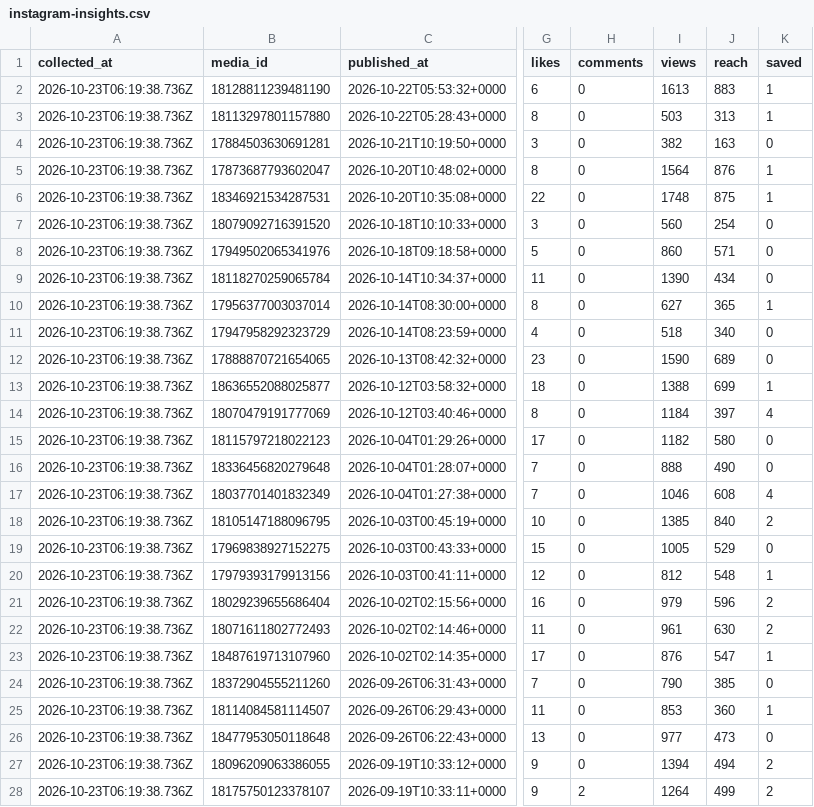
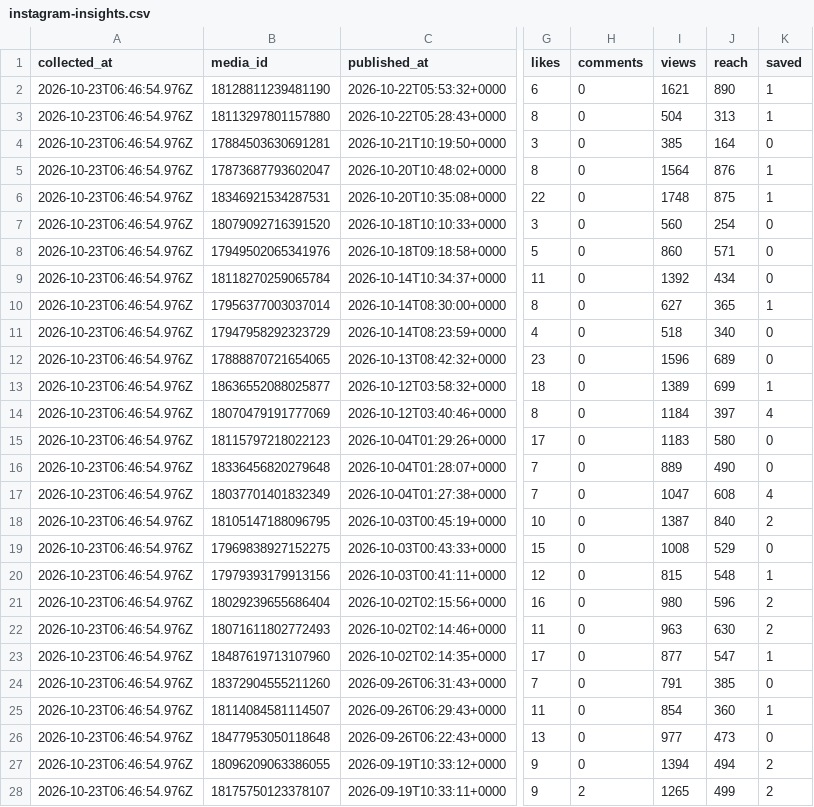
Before and after one commit to fiteasymiyazakioohashi-prog/fiteasy-miyazaki-daily-report, a CSV file: data/instagram-insights.csv, drawn as a sheet; only a part is shown, gaps mark what is left out; the diff covers the shown part only; the diff names each change by its address in the sheet, - before the commit and + after, or states it on an @@ line.

```diff
--- a/data/instagram-insights.csv
+++ b/data/instagram-insights.csv
-A2:A28 (collected_at): 2026-10-23T06:19:38.736Z
+A2:A28 (collected_at): 2026-10-23T06:46:54.976Z
-I2 (views): 1613
+I2 (views): 1621
-J2 (reach): 883
+J2 (reach): 890
-I3 (views): 503
+I3 (views): 504
-I4 (views): 382
+I4 (views): 385
-J4 (reach): 163
+J4 (reach): 164
-I9 (views): 1390
+I9 (views): 1392
-I12 (views): 1590
+I12 (views): 1596
-I13 (views): 1388
+I13 (views): 1389
-I15 (views): 1182
+I15 (views): 1183
-I16 (views): 888
+I16 (views): 889
-I17 (views): 1046
+I17 (views): 1047
-I18 (views): 1385
+I18 (views): 1387
-I19 (views): 1005
+I19 (views): 1008
-I20 (views): 812
+I20 (views): 815
-I21 (views): 979
+I21 (views): 980
-I22 (views): 961
+I22 (views): 963
-I23 (views): 876
+I23 (views): 877
-I24 (views): 790
+I24 (views): 791
-I25 (views): 853
+I25 (views): 854
-I28 (views): 1264
+I28 (views): 1265
```
Also changed, not shown: 11 edited cells elsewhere in this file, 3 other files.
